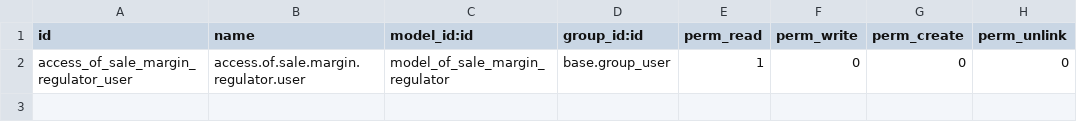
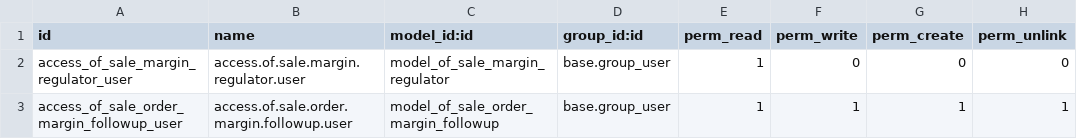
Before and after one commit to odof/openfire, a CSV file: of_sale_margin_regulator/security/ir.model.access.csv, drawn as a sheet; the diff names each change by its address in the sheet, - before the commit and + after, or states it on an @@ line.

Commit message:
of_sale_margin_regulator : T1895 - Refonte de la régule de marge

```diff
--- a/of_sale_margin_regulator/security/ir.model.access.csv
+++ b/of_sale_margin_regulator/security/ir.model.access.csv
+row 3: access_of_sale_order_margin_followup_user | access.of.sale.order.margin.followup.user | model_of_sale_order_margin_followup | base.group_user | 1 | 1 | 1 | 1
```
Also changed, not shown: 10 other files.
